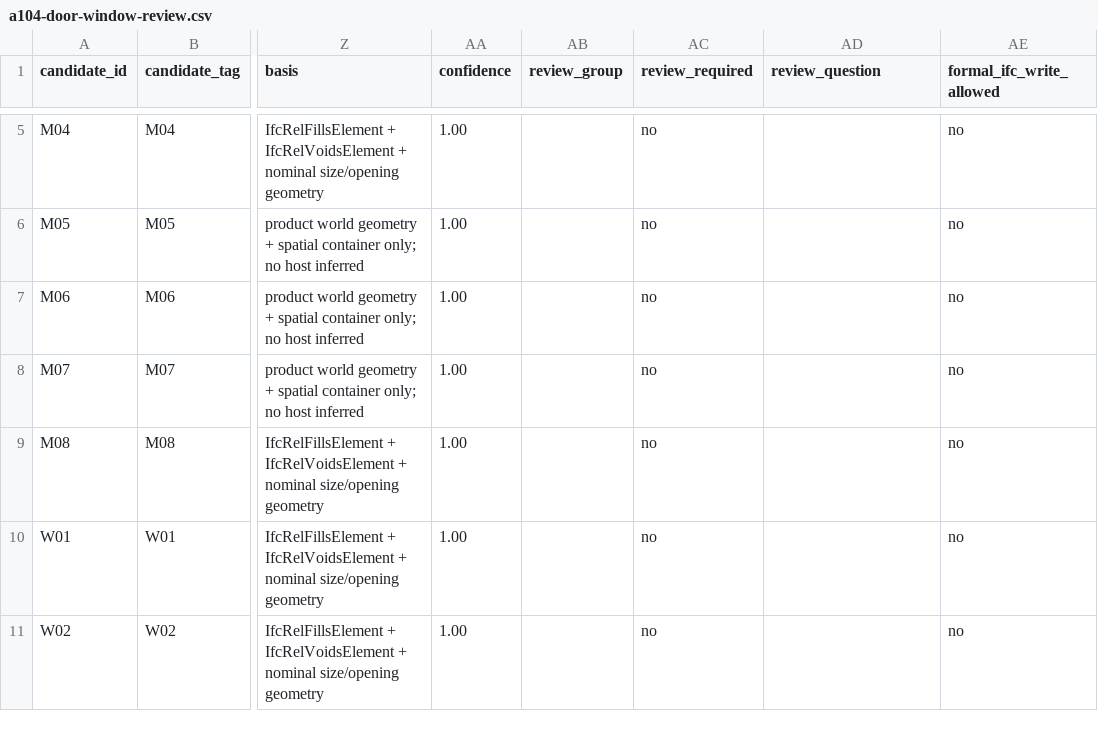
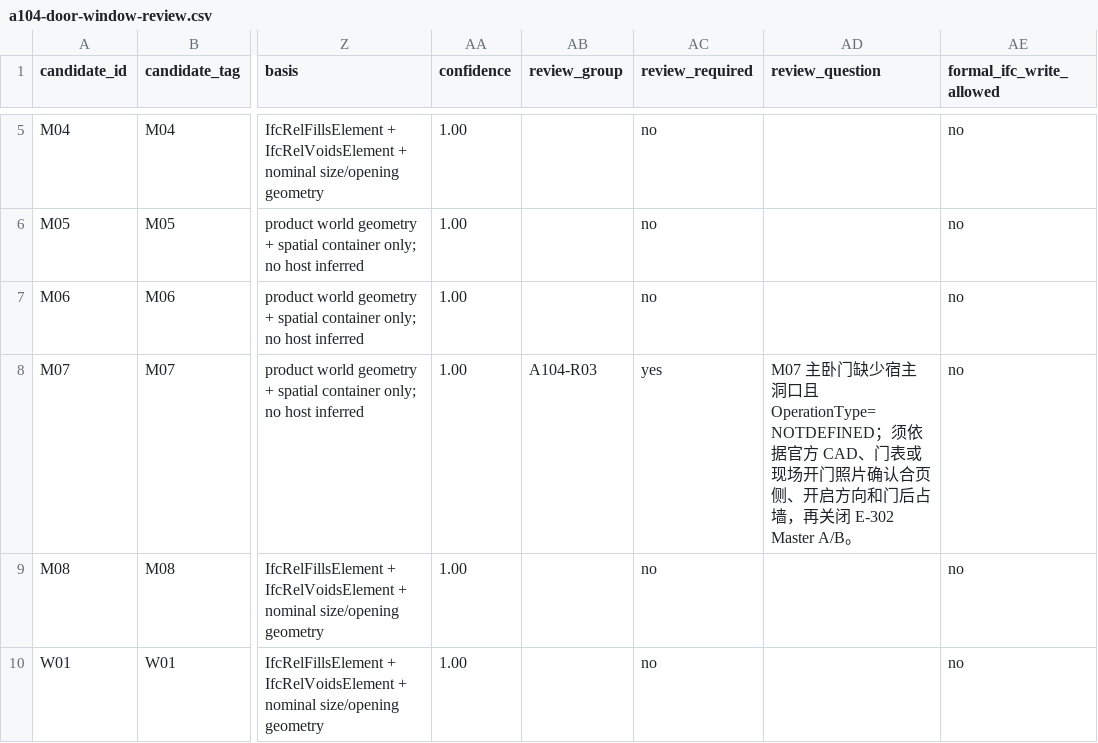
Before and after one commit to Weihan96/2504-GBTB-Yanlord-Zhuhai, a CSV file: pipeline/decisions/a104-door-window-review.csv, drawn as a sheet; only a part is shown, gaps mark what is left out; the shorter side is filled out with more unchanged rows; the diff names each change by its address in the sheet, - before the commit and + after, or states it on an @@ line.

```diff
--- a/pipeline/decisions/a104-door-window-review.csv
+++ b/pipeline/decisions/a104-door-window-review.csv
-AB8 (review_group): (empty)
+AB8 (review_group): A104-R03
-AC8 (review_required): no
+AC8 (review_required): yes
-AD8 (review_question): (empty)
+AD8 (review_question): M07 主卧门缺少宿主洞口且 OperationType=NOTDEFINED；须依据官方 CAD、门表或现场开门照片确认合页侧、开启方向和门后占墙，再关闭 E-302 Master A/B。
```
Also changed, not shown: pipeline/decisions/drawing-register.csv, pipeline/decisions/elec-design-rules.csv, 6 other files.
